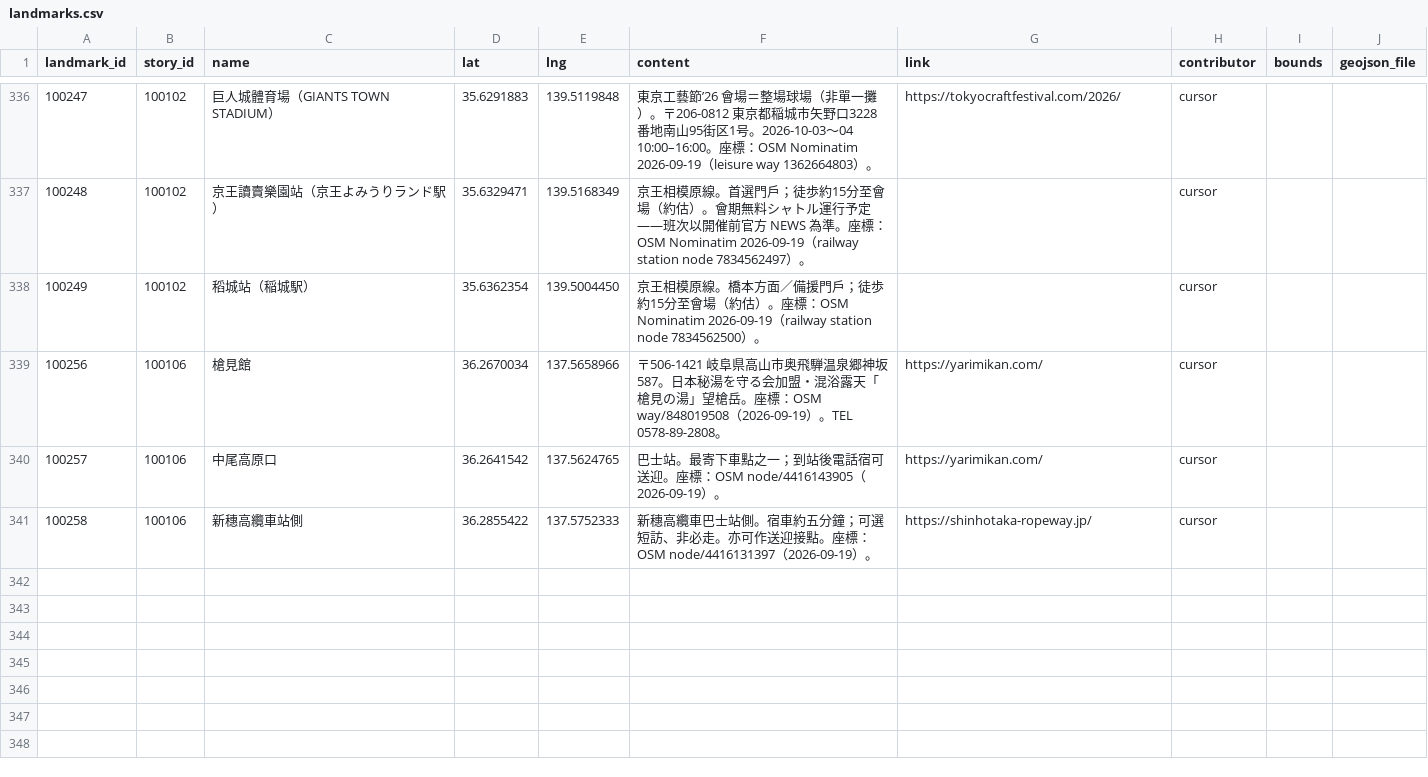
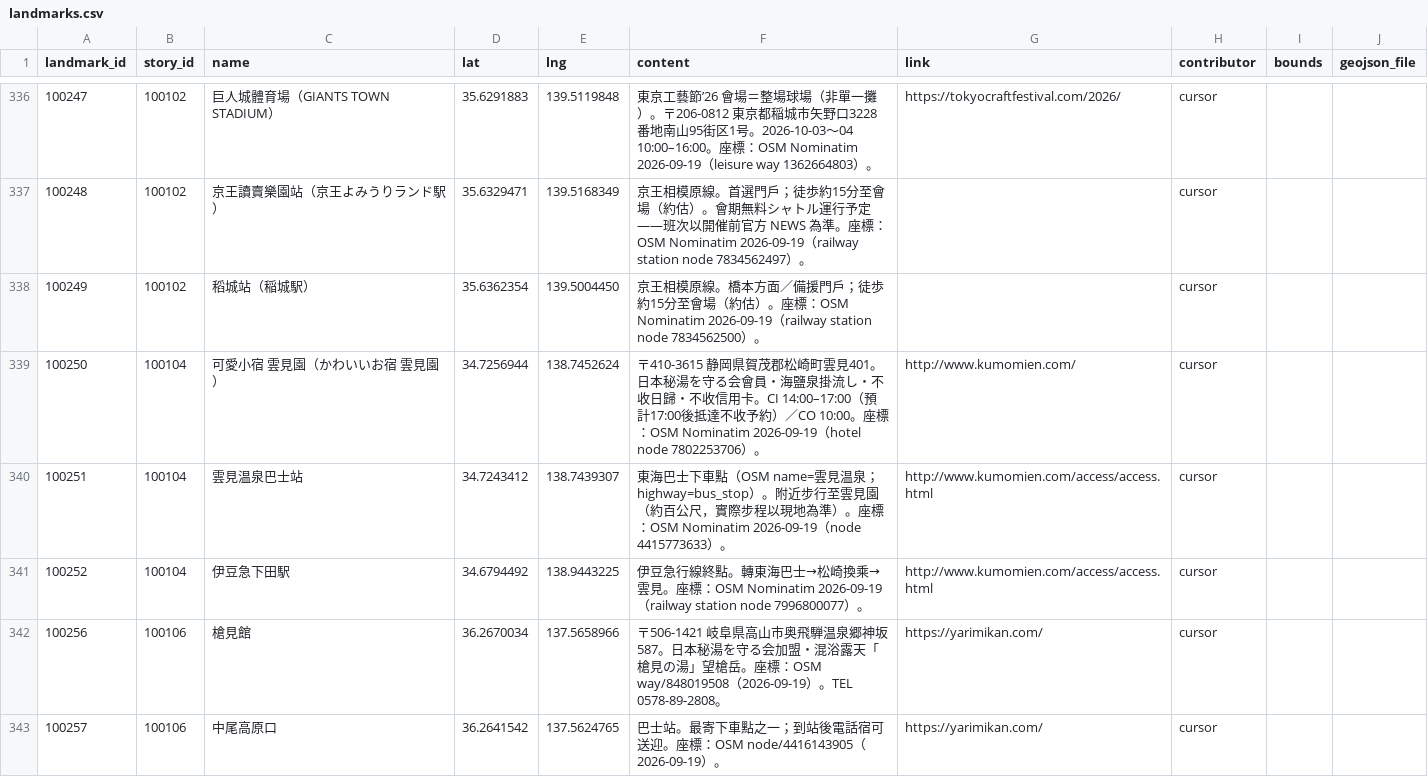
Before and after one commit to ioksengtan/Listmap_v0d3, a CSV file: data/landmarks.csv, drawn as a sheet; only a part is shown, gaps mark what is left out; the shorter side is filled out with more unchanged rows; the diff names each change by its address in the sheet, - before the commit and + after, or states it on an @@ line.

```diff
--- a/data/landmarks.csv
+++ b/data/landmarks.csv
+row 339: 100250 | 100104 | 可愛小宿 雲見園（かわいいお宿 雲見園） | 34.7256944 | 138.7452624 | 〒410-3615 静岡県賀茂郡松崎町雲見401。日本秘湯を守る会會員・海鹽泉掛流し・不收日歸・不收信用卡。CI 14:00–17:00（預計17:00後抵達不收予約）／CO 10:00。座標：OSM Nominatim 2026-09-19（hotel node 7802253706）。 | http://www.kumomien.com/ | cursor
+row 340: 100251 | 100104 | 雲見温泉巴士站 | 34.7243412 | 138.7439307 | 東海巴士下車點（OSM name=雲見温泉；highway=bus_stop）。附近步行至雲見園（約百公尺，實際步程以現地為準）。座標：OSM Nominatim 2026-09-19（node 4415773633）。 | http://www.kumomien.com/access/access.html | cursor
+row 341: 100252 | 100104 | 伊豆急下田駅 | 34.6794492 | 138.9443225 | 伊豆急行線終點。轉東海巴士→松崎換乘→雲見。座標：OSM Nominatim 2026-09-19（railway station node 7996800077）。 | http://www.kumomien.com/access/access.html | cursor
```
Also changed, not shown: data/stories.csv, 6 other files.
